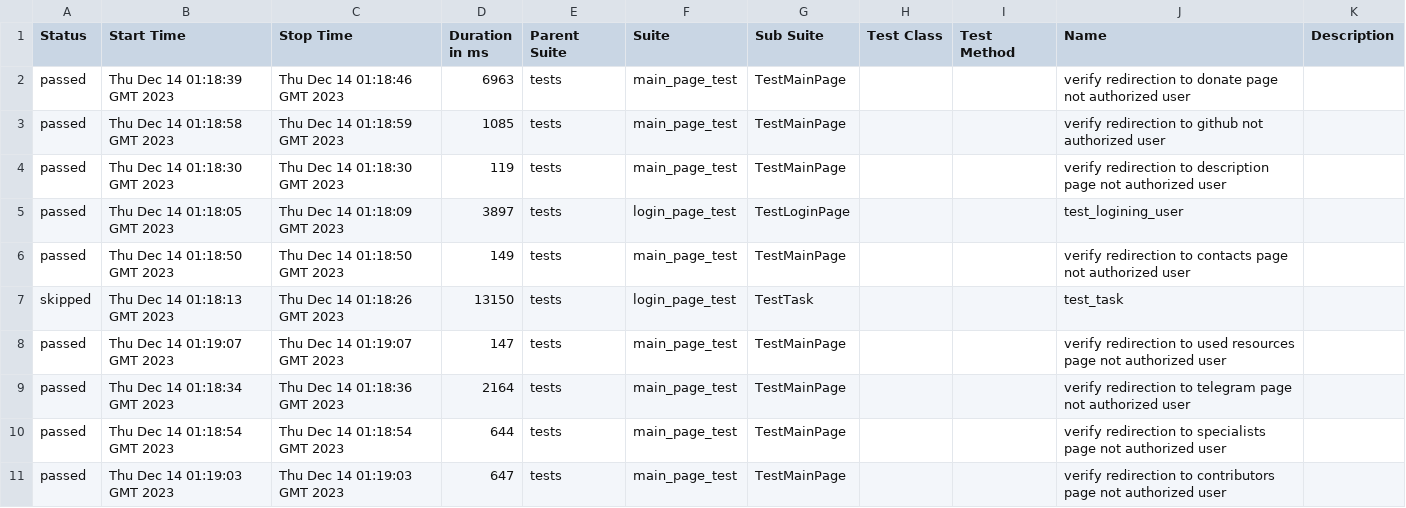
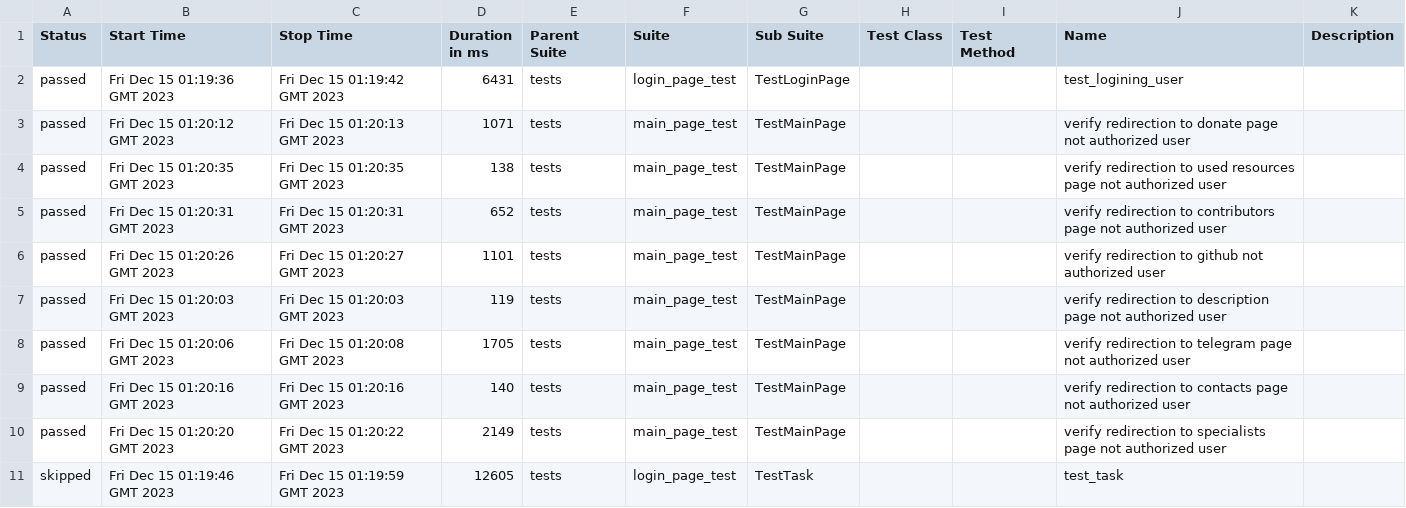
Before and after one commit to crlinm/brainup_auto-tests-python, a CSV file: data/suites.csv, drawn as a sheet.

Commit message:
Deploying to gh-pages from @ crlinm/brainup_auto-tests-python@940ef1e035a3a838c65035e1a8504ba69e95a604 🚀

```diff
--- a/data/suites.csv
+++ b/data/suites.csv
@@ -1,11 +1,11 @@
 "Status","Start Time","Stop Time","Duration in ms","Parent Suite","Suite","Sub Suite","Test Class","Test Method","Name","Description"
-"passed","Thu Dec 14 01:18:39 GMT 2023","Thu Dec 14 01:18:46 GMT 2023","6963","tests","main_page_test","TestMainPage","","","verify redirection to donate page not authorized user",""
-"passed","Thu Dec 14 01:18:58 GMT 2023","Thu Dec 14 01:18:59 GMT 2023","1085","tests","main_page_test","TestMainPage","","","verify redirection to github not authorized user",""
-"passed","Thu Dec 14 01:18:30 GMT 2023","Thu Dec 14 01:18:30 GMT 2023","119","tests","main_page_test","TestMainPage","","","verify redirection to description page not authorized user",""
-"passed","Thu Dec 14 01:18:05 GMT 2023","Thu Dec 14 01:18:09 GMT 2023","3897","tests","login_page_test","TestLoginPage","","","test_logining_user",""
-"passed","Thu Dec 14 01:18:50 GMT 2023","Thu Dec 14 01:18:50 GMT 2023","149","tests","main_page_test","TestMainPage","","","verify redirection to contacts page not authorized user",""
-"skipped","Thu Dec 14 01:18:13 GMT 2023","Thu Dec 14 01:18:26 GMT 2023","13150","tests","login_page_test","TestTask","","","test_task",""
-"passed","Thu Dec 14 01:19:07 GMT 2023","Thu Dec 14 01:19:07 GMT 2023","147","tests","main_page_test","TestMainPage","","","verify redirection to used resources page not authorized user",""
-"passed","Thu Dec 14 01:18:34 GMT 2023","Thu Dec 14 01:18:36 GMT 2023","2164","tests","main_page_test","TestMainPage","","","verify redirection to telegram page not authorized user",""
-"passed","Thu Dec 14 01:18:54 GMT 2023","Thu Dec 14 01:18:54 GMT 2023","644","tests","main_page_test","TestMainPage","","","verify redirection to specialists page not authorized user",""
-"passed","Thu Dec 14 01:19:03 GMT 2023","Thu Dec 14 01:19:03 GMT 2023","647","tests","main_page_test","TestMainPage","","","verify redirection to contributors page not authorized user",""
+"passed","Fri Dec 15 01:19:36 GMT 2023","Fri Dec 15 01:19:42 GMT 2023","6431","tests","login_page_test","TestLoginPage","","","test_logining_user",""
+"passed","Fri Dec 15 01:20:12 GMT 2023","Fri Dec 15 01:20:13 GMT 2023","1071","tests","main_page_test","TestMainPage","","","verify redirection to donate page not authorized user",""
+"passed","Fri Dec 15 01:20:35 GMT 2023","Fri Dec 15 01:20:35 GMT 2023","138","tests","main_page_test","TestMainPage","","","verify redirection to used resources page not authorized user",""
+"passed","Fri Dec 15 01:20:31 GMT 2023","Fri Dec 15 01:20:31 GMT 2023","652","tests","main_page_test","TestMainPage","","","verify redirection to contributors page not authorized user",""
+"passed","Fri Dec 15 01:20:26 GMT 2023","Fri Dec 15 01:20:27 GMT 2023","1101","tests","main_page_test","TestMainPage","","","verify redirection to github not authorized user",""
+"passed","Fri Dec 15 01:20:03 GMT 2023","Fri Dec 15 01:20:03 GMT 2023","119","tests","main_page_test","TestMainPage","","","verify redirection to description page not authorized user",""
+"passed","Fri Dec 15 01:20:06 GMT 2023","Fri Dec 15 01:20:08 GMT 2023","1705","tests","main_page_test","TestMainPage","","","verify redirection to telegram page not authorized user",""
+"passed","Fri Dec 15 01:20:16 GMT 2023","Fri Dec 15 01:20:16 GMT 2023","140","tests","main_page_test","TestMainPage","","","verify redirection to contacts page not authorized user",""
+"passed","Fri Dec 15 01:20:20 GMT 2023","Fri Dec 15 01:20:22 GMT 2023","2149","tests","main_page_test","TestMainPage","","","verify redirection to specialists page not authorized user",""
+"skipped","Fri Dec 15 01:19:46 GMT 2023","Fri Dec 15 01:19:59 GMT 2023","12605","tests","login_page_test","TestTask","","","test_task",""
```
Also changed, not shown: 55 other files.
